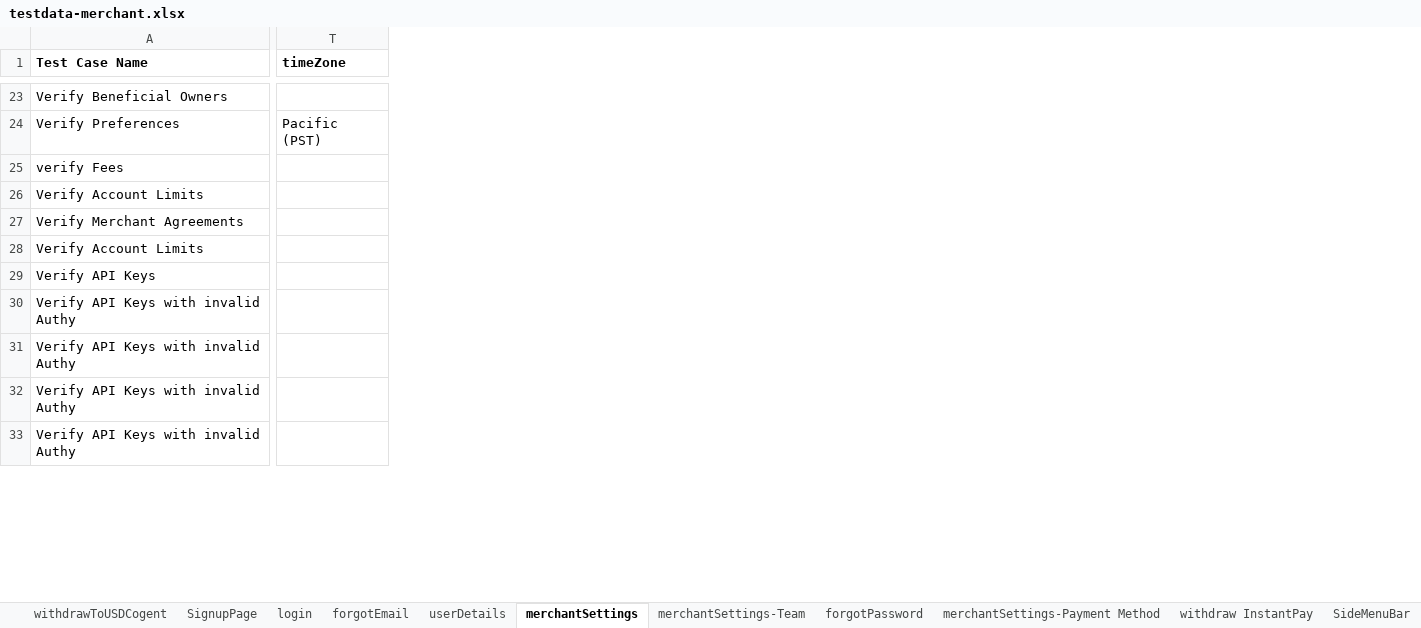
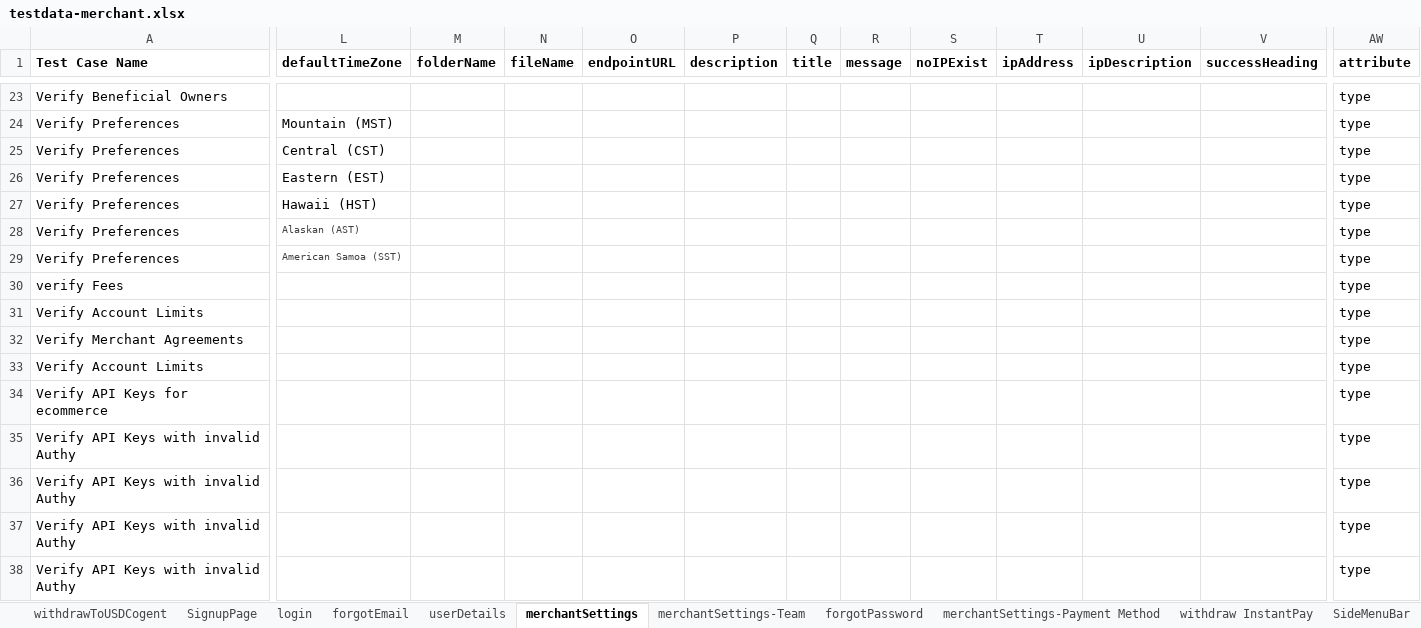
Before and after one commit to RameshNaikRR/Automation, an Excel workbook: Web/coyni/resources/testdata-merchant.xlsx, sheet merchantSettings, drawn as a sheet; only a part is shown, gaps mark what is left out; values as stored, in another font and other column widths than the file's, no borders; removed rows and columns are numbered as before the commit, all else as after; rows hold the shown columns only; the diff covers the shown part only; the diff names each change by its address in the sheet, - before the commit and + after, or states it on an @@ line.

Commit message:
Added Test methods for Merchant Portal

```diff
--- a/Web/coyni/resources/testdata-merchant.xlsx (sheet merchantSettings)
+++ b/Web/coyni/resources/testdata-merchant.xlsx (sheet merchantSettings)
+column L (defaultTimeZone), row 24: Mountain (MST)
+column M (folderName), empty
+column N (fileName), empty
+column O (endpointURL), empty
+column P (description), empty
+column Q (title), empty
+column R (message), empty
+column S (noIPExist), empty
+column T (ipAddress), empty
+column U (ipDescription), empty
+column V (successHeading), empty
-column T (timeZone), row 24: Pacific (PST)
+column AW (attribute), rows 23-24: type | type; rows 30-38: all type
+row 25: Verify Preferences | Central (CST) |  |  |  |  |  |  |  |  |  |  | type
+row 26: Verify Preferences | Eastern (EST) |  |  |  |  |  |  |  |  |  |  | type
+row 27: Verify Preferences | Hawaii (HST) |  |  |  |  |  |  |  |  |  |  | type
+row 28: Verify Preferences | Alaskan (AST) |  |  |  |  |  |  |  |  |  |  | type
+row 29: Verify Preferences | American Samoa (SST) |  |  |  |  |  |  |  |  |  |  | type
-A34 (Test Case Name): Verify API Keys
+A34 (Test Case Name): Verify API Keys for ecommerce
```
Also changed, not shown: 11 added rows and 5 edited cells elsewhere in this sheet, sheet tokenAccount, sheet merchantActivity, sheet exportFiles, sheet merchantSettings-Payment Method, sheet userDetails, sheet withdrawnToUSDExternalBank, 13 more sheets, other sheet tabs, Web/coyni/resources/TestScript-merchant.xlsx, 46 other files.
